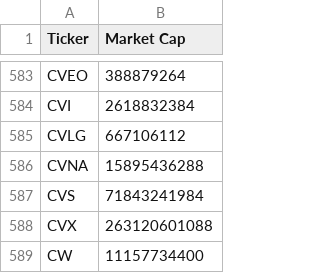
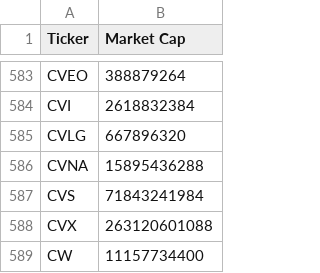
Before and after one commit to JNewman-cell/StockProjects, a CSV file: StockTickers/nyse_tickers_cleaned.csv, drawn as a sheet; only a part is shown, gaps mark what is left out.

```diff
--- a/StockTickers/nyse_tickers_cleaned.csv
+++ b/StockTickers/nyse_tickers_cleaned.csv
@@ -584,3 +584,3 @@ CVEO,388879264
 CVI,2618832384
-CVLG,667106112
+CVLG,667896320
 CVNA,15895436288
```
Also changed, not shown: StockTickers/nasdaq_tickers_cleaned.csv, 1 other file.
